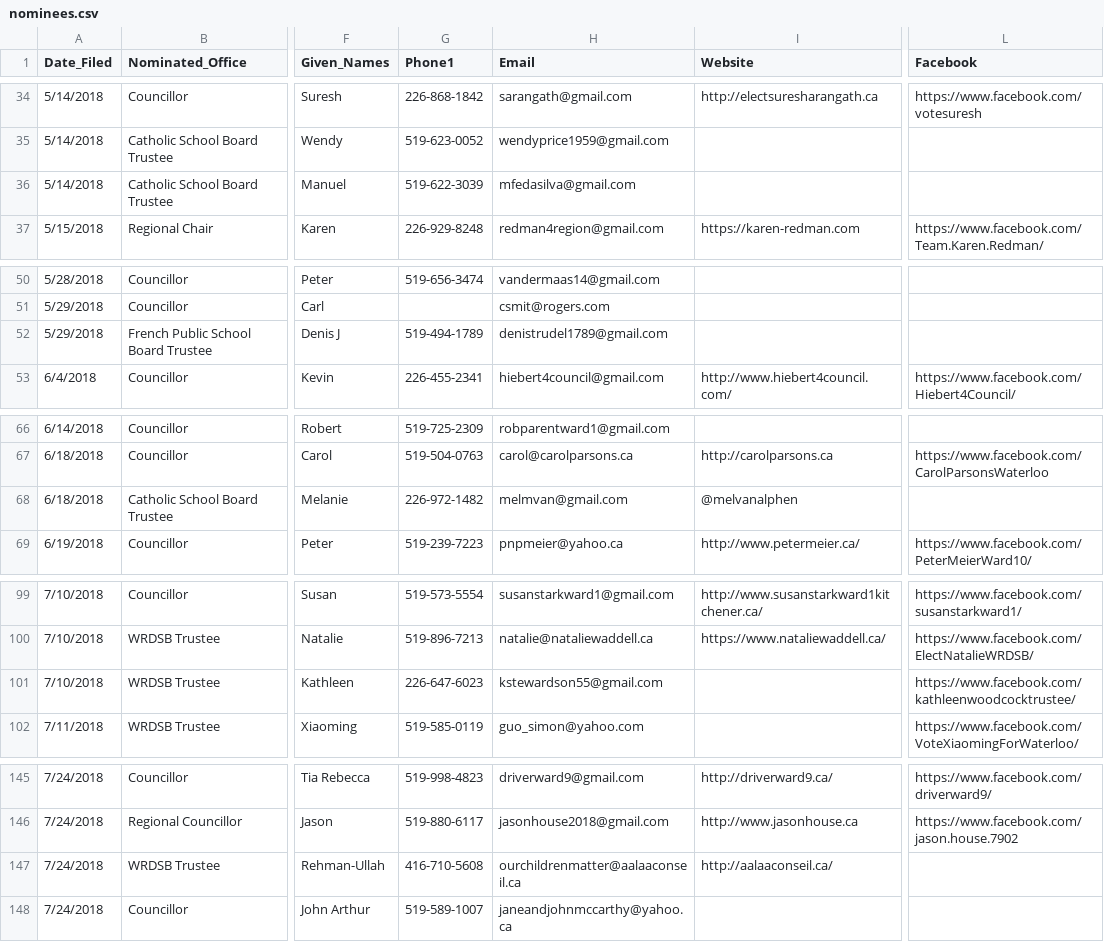
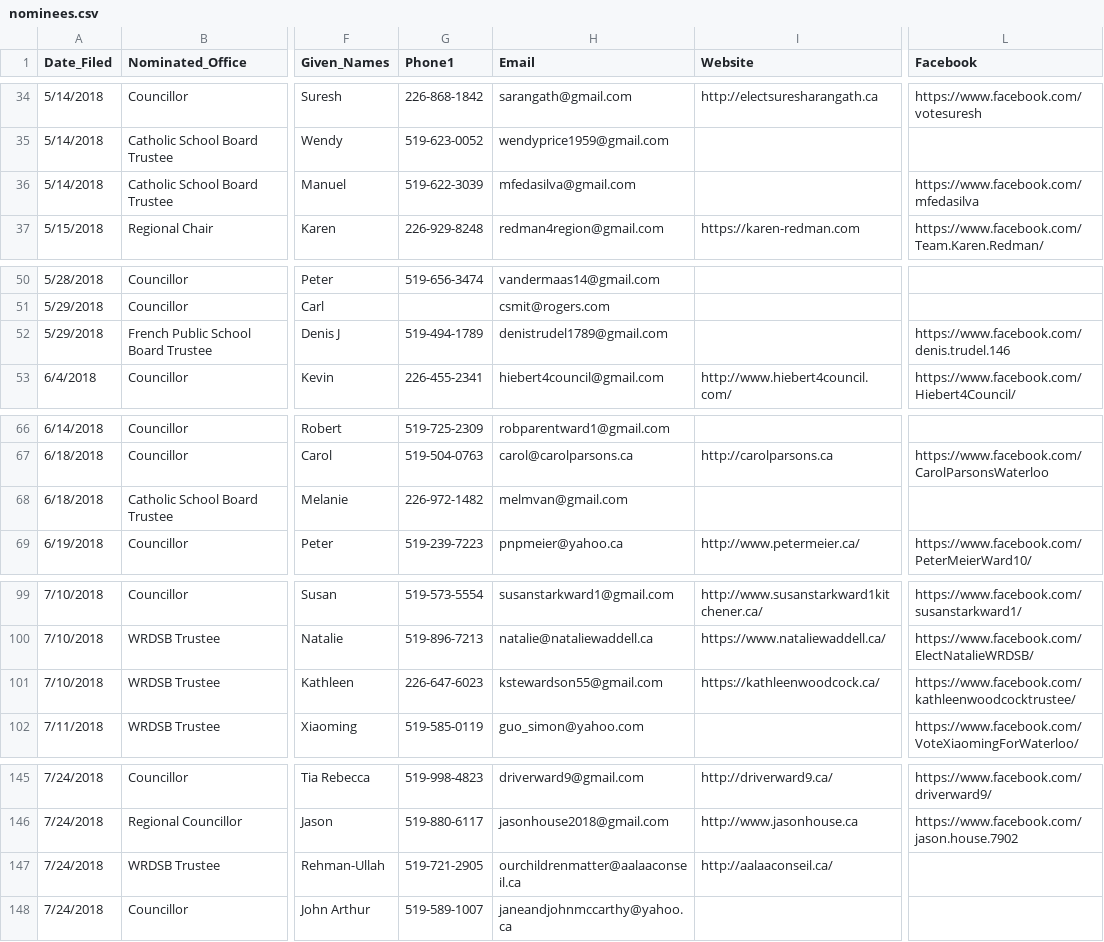
Before and after one commit to s-kennedy/wr-votes, a CSV file: _data/sync/nominees.csv, drawn as a sheet; only a part is shown, gaps mark what is left out; the diff covers the shown part only; the diff names each change by its address in the sheet, - before the commit and + after, or states it on an @@ line.

Commit message:
Update nominees.csv
Performed QA on nominees.csv against nominees' information on the various city websites. Also added websites, emails, and social media accounts.

```diff
--- a/_data/sync/nominees.csv
+++ b/_data/sync/nominees.csv
-L36 (Facebook): (empty)
+L36 (Facebook): https://www.facebook.com/mfedasilva
-L52 (Facebook): (empty)
+L52 (Facebook): https://www.facebook.com/denis.trudel.146
-I68 (Website): @melvanalphen
+I68 (Website): (empty)
-I101 (Website): (empty)
+I101 (Website): https://kathleenwoodcock.ca/
-G147 (Phone1): 416-710-5608
+G147 (Phone1): 519-721-2905
```
Also changed, not shown: 23 edited cells elsewhere in this file.
